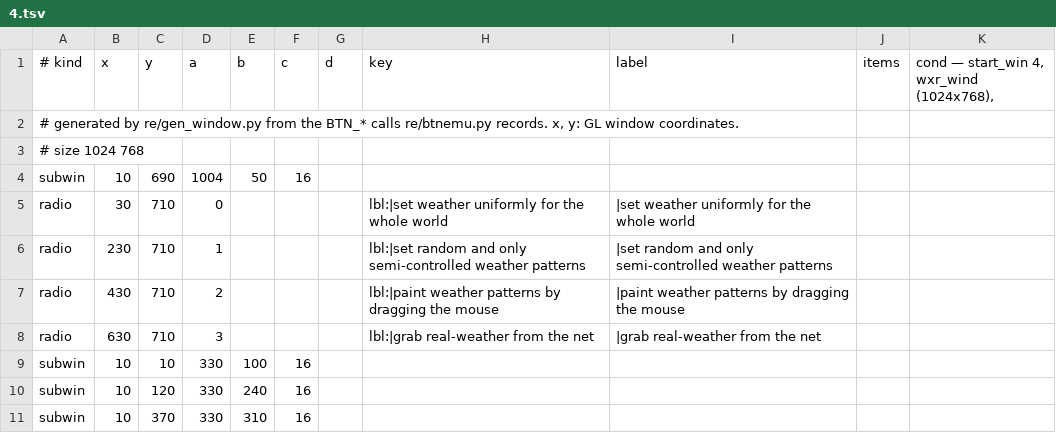
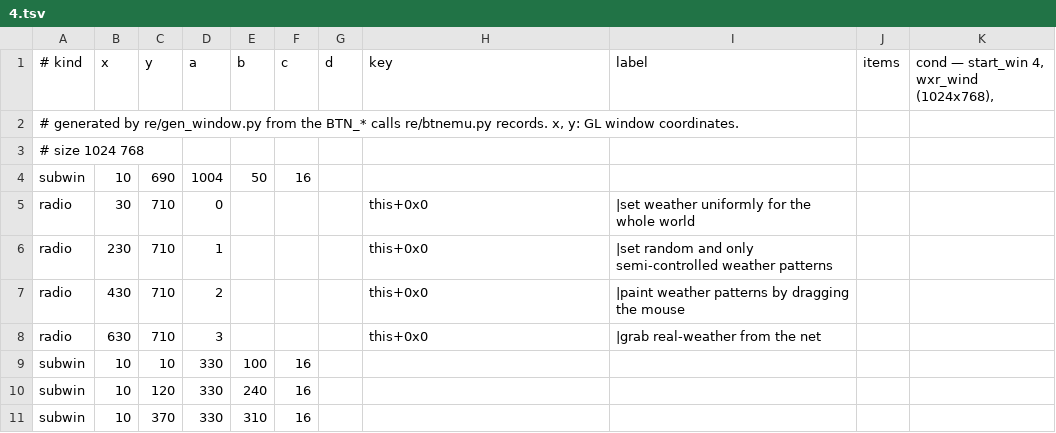
Before and after one commit to LakoMoor/xplane10-rs, a TSV file: crates/xp-core/data/windows/4.tsv, drawn as a sheet; only a part is shown; the diff covers the shown part only.

```diff
--- a/crates/xp-core/data/windows/4.tsv
+++ b/crates/xp-core/data/windows/4.tsv
@@ -4,6 +4,6 @@
 subwin	10	690	1004	50	16					
-radio	30	710	0				lbl:|set weather uniformly for the whole world	|set weather uniformly for the whole world		
-radio	230	710	1				lbl:|set random and only semi-controlled weather patterns	|set random and only semi-controlled weather patterns		
-radio	430	710	2				lbl:|paint weather patterns by dragging the mouse	|paint weather patterns by dragging the mouse		
-radio	630	710	3				lbl:|grab real-weather from the net	|grab real-weather from the net		
+radio	30	710	0				this+0x0	|set weather uniformly for the whole world		
+radio	230	710	1				this+0x0	|set random and only semi-controlled weather patterns		
+radio	430	710	2				this+0x0	|paint weather patterns by dragging the mouse		
+radio	630	710	3				this+0x0	|grab real-weather from the net		
 subwin	10	10	330	100	16					
```
Also changed, not shown: 14 edited cells elsewhere in this file, 2 other files.
